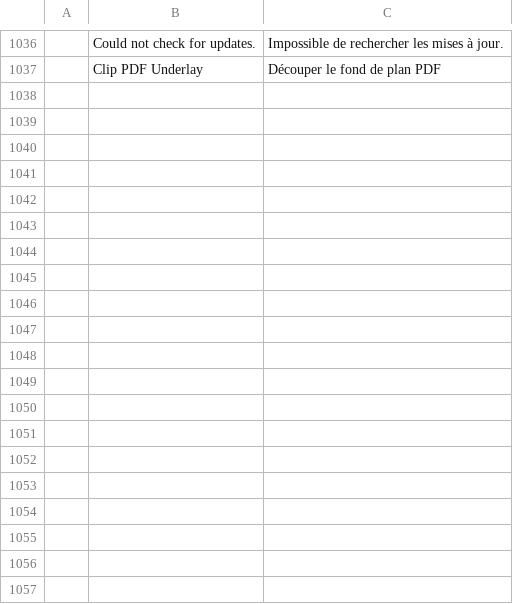
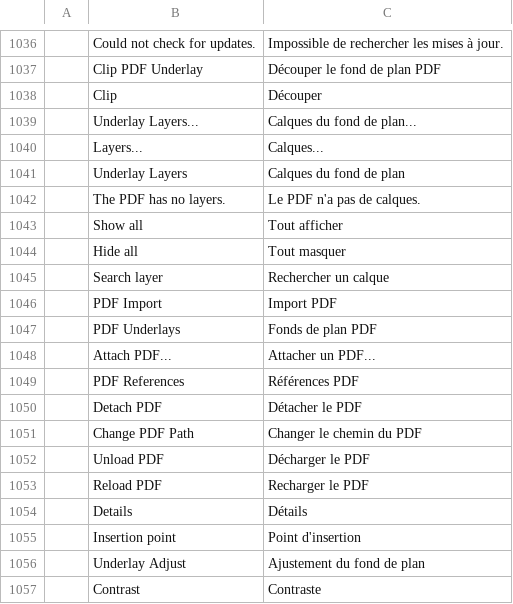
Before and after one commit to ATARYS-LAB/cadcraft, a TSV file: crates/ui-egui/src/i18n/fr.tsv, drawn as a sheet; only a part is shown, gaps mark what is left out; the diff covers the shown part only.

```diff
--- a/crates/ui-egui/src/i18n/fr.tsv
+++ b/crates/ui-egui/src/i18n/fr.tsv
@@ -1037 +1037,21 @@
 	Clip PDF Underlay	Découper le fond de plan PDF
+	Clip	Découper
+	Underlay Layers...	Calques du fond de plan...
+	Layers...	Calques...
+	Underlay Layers	Calques du fond de plan
+	The PDF has no layers.	Le PDF n'a pas de calques.
+	Show all	Tout afficher
+	Hide all	Tout masquer
+	Search layer	Rechercher un calque
+	PDF Import	Import PDF
+	PDF Underlays	Fonds de plan PDF
+	Attach PDF...	Attacher un PDF...
+	PDF References	Références PDF
+	Detach PDF	Détacher le PDF
+	Change PDF Path	Changer le chemin du PDF
+	Unload PDF	Décharger le PDF
+	Reload PDF	Recharger le PDF
+	Details	Détails
+	Insertion point	Point d'insertion
+	Underlay Adjust	Ajustement du fond de plan
+	Contrast	Contraste
```
Also changed, not shown: 12 added rows elsewhere in this file, crates/ui-egui/src/i18n/uk.tsv, 21 other files.
